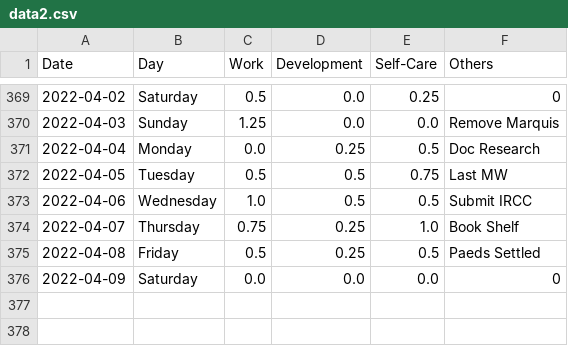
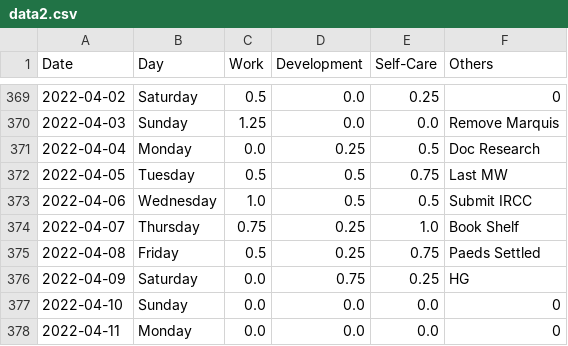
Before and after one commit to krystinli/Time_Management, a CSV file: data/data2.csv, drawn as a sheet; only a part is shown, gaps mark what is left out.

```diff
--- a/data/data2.csv
+++ b/data/data2.csv
@@ -374,3 +374,5 @@ Date,Day,Work,Development,Self-Care,Others
 2022-04-07,Thursday,0.75,0.25,1.0,Book Shelf
-2022-04-08,Friday,0.5,0.25,0.5,Paeds Settled
-2022-04-09,Saturday,0.0,0.0,0.0,0
+2022-04-08,Friday,0.5,0.25,0.75,Paeds Settled
+2022-04-09,Saturday,0.0,0.75,0.25,HG
+2022-04-10,Sunday,0.0,0.0,0.0,0
+2022-04-11,Monday,0.0,0.0,0.0,0
```
Also changed, not shown: 4 other files.
